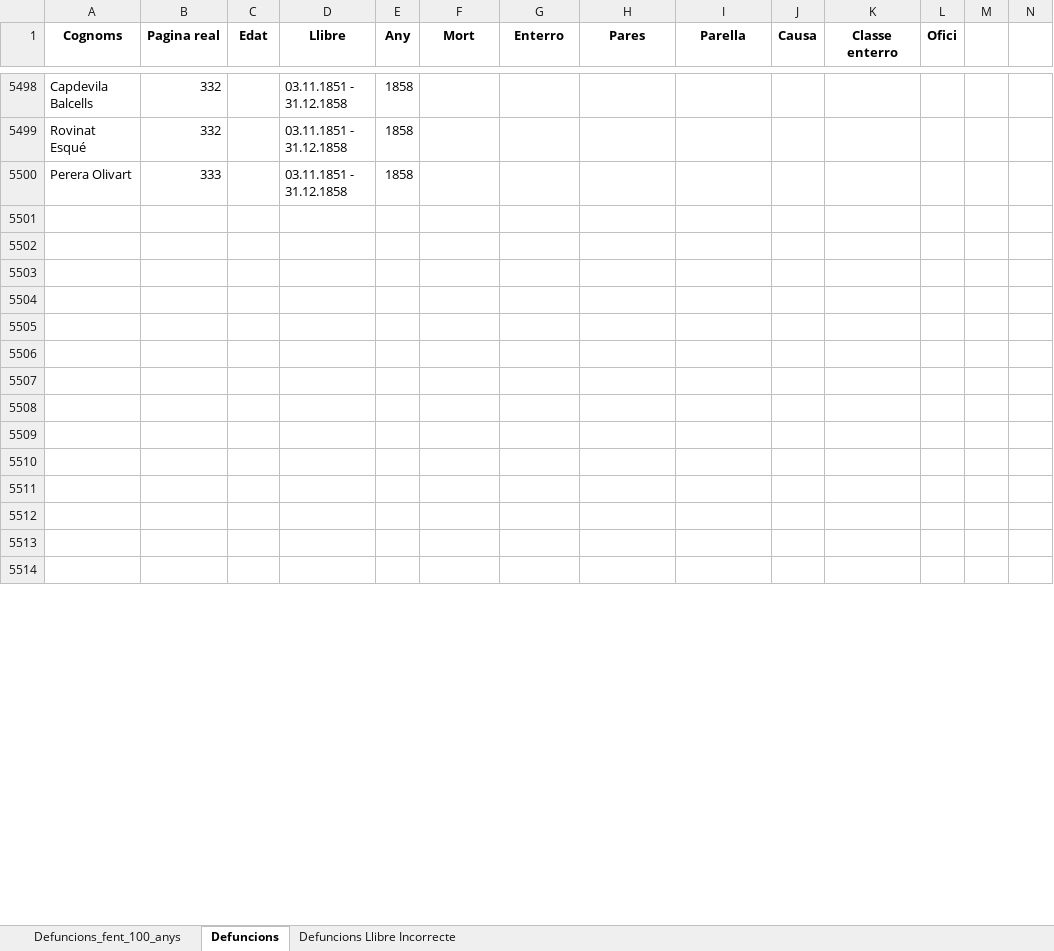
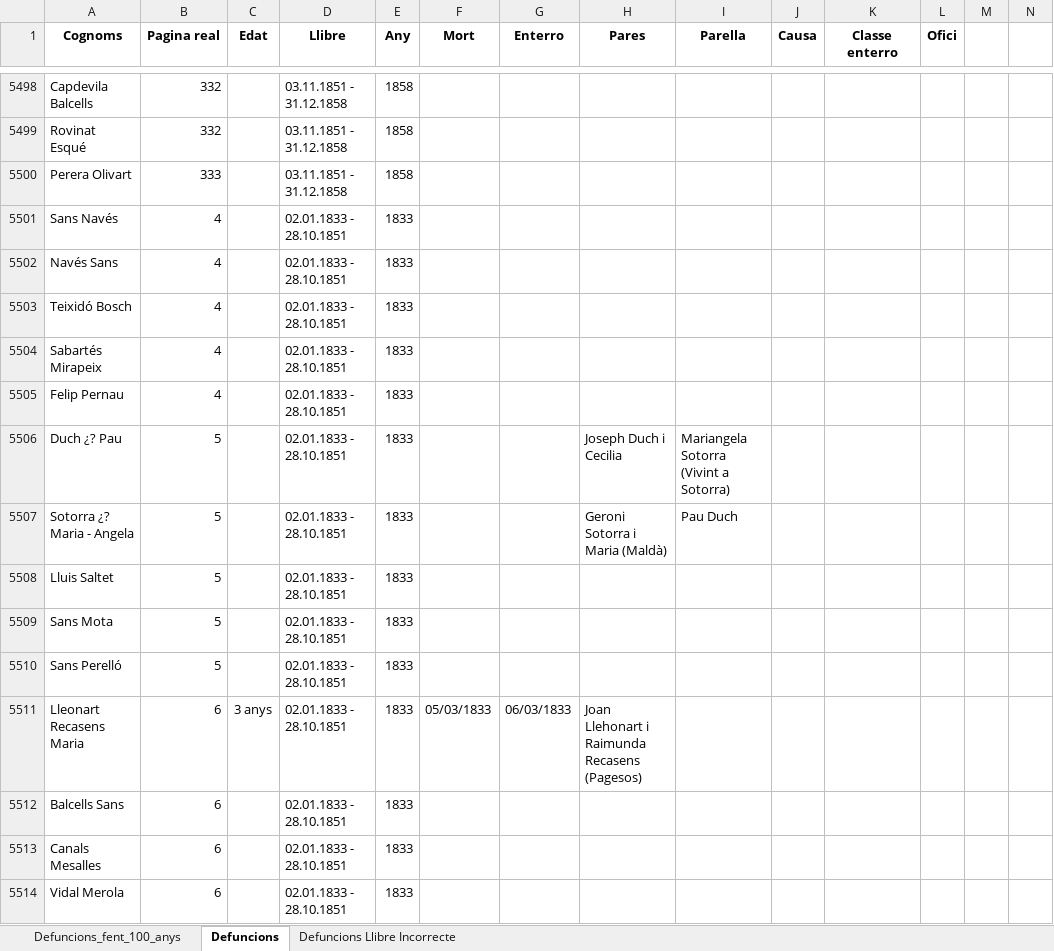
Before and after one commit to arbreFamiliar/DadesGenerals, an Excel workbook: Bisbats/Catalunya/Tarragona/Arbeca/Sacraments/Obits/Excel/Index_llibres_Digitals-Obits.xlsx, sheet Defuncions, drawn as a sheet; only a part is shown, gaps mark what is left out; values as stored, in another font and other column widths than the file's, no borders; the diff covers the shown part only; the diff names each change by its address in the sheet, - before the commit and + after, or states it on an @@ line.

Commit message:
Afegitn dades llibre obits 02.01.1833 - 28.10.1851

```diff
--- a/Bisbats/Catalunya/Tarragona/Arbeca/Sacraments/Obits/Excel/Index_llibres_Digitals-Obits.xlsx (sheet Defuncions)
+++ b/Bisbats/Catalunya/Tarragona/Arbeca/Sacraments/Obits/Excel/Index_llibres_Digitals-Obits.xlsx (sheet Defuncions)
-row 5501: (empty)
+row 5501: Sans Navés | 4 |  | 02.01.1833 - 28.10.1851 | 1833
-row 5502: (empty)
+row 5502: Navés Sans | 4 |  | 02.01.1833 - 28.10.1851 | 1833
-row 5503: (empty)
+row 5503: Teixidó Bosch | 4 |  | 02.01.1833 - 28.10.1851 | 1833
-row 5504: (empty)
+row 5504: Sabartés Mirapeix | 4 |  | 02.01.1833 - 28.10.1851 | 1833
-row 5505: (empty)
+row 5505: Felip Pernau | 4 |  | 02.01.1833 - 28.10.1851 | 1833
-row 5506: (empty)
+row 5506: Duch ¿? Pau | 5 |  | 02.01.1833 - 28.10.1851 | 1833 |  |  | Joseph Duch i Cecilia | Mariangela Sotorra (Vivint a Sotorra)
-row 5507: (empty)
+row 5507: Sotorra ¿? Maria - Angela | 5 |  | 02.01.1833 - 28.10.1851 | 1833 |  |  | Geroni Sotorra i Maria (Maldà) | Pau Duch
-row 5508: (empty)
+row 5508: Lluis Saltet | 5 |  | 02.01.1833 - 28.10.1851 | 1833
-row 5509: (empty)
+row 5509: Sans Mota | 5 |  | 02.01.1833 - 28.10.1851 | 1833
-row 5510: (empty)
+row 5510: Sans Perelló | 5 |  | 02.01.1833 - 28.10.1851 | 1833
-row 5511: (empty)
+row 5511: Lleonart Recasens Maria | 6 | 3 anys | 02.01.1833 - 28.10.1851 | 1833 | 05/03/1833 | 06/03/1833 | Joan Llehonart i Raimunda Recasens (Pagesos)
-row 5512: (empty)
+row 5512: Balcells Sans | 6 |  | 02.01.1833 - 28.10.1851 | 1833
-row 5513: (empty)
+row 5513: Canals Mesalles | 6 |  | 02.01.1833 - 28.10.1851 | 1833
-row 5514: (empty)
+row 5514: Vidal Merola | 6 |  | 02.01.1833 - 28.10.1851 | 1833
```
Also changed, not shown: 102 edited cells elsewhere in this sheet.
